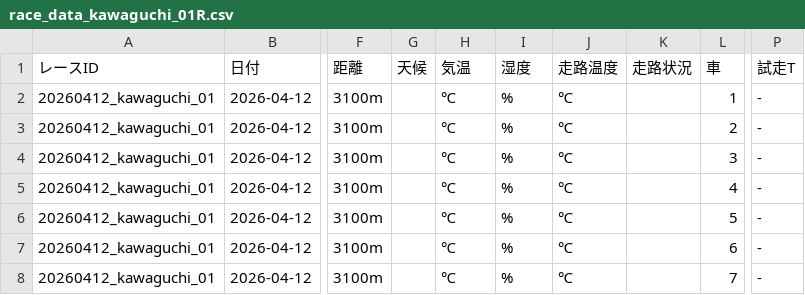
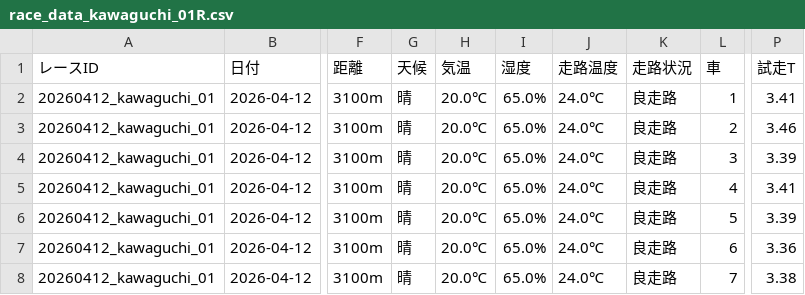
Before and after one commit to KomedawraOmusubi/autorace-ai_ticket, a CSV file: data/race_data_kawaguchi_01R.csv, drawn as a sheet; only a part is shown, gaps mark what is left out; the diff names each change by its address in the sheet, - before the commit and + after, or states it on an @@ line.

```diff
--- a/data/race_data_kawaguchi_01R.csv
+++ b/data/race_data_kawaguchi_01R.csv
-G2:G8 (天候): (empty)
+G2:G8 (天候): 晴
-H2:H8 (気温): ℃
+H2:H8 (気温): 20.0℃
-I2:I8 (湿度): %
+I2:I8 (湿度): 65.0%
-J2:J8 (走路温度): ℃
+J2:J8 (走路温度): 24.0℃
-K2:K8 (走路状況): (empty)
+K2:K8 (走路状況): 良走路
-P2 (試走T): -
+P2 (試走T): 3.41
-P3 (試走T): -
+P3 (試走T): 3.46
-P4 (試走T): -
+P4 (試走T): 3.39
-P5 (試走T): -
+P5 (試走T): 3.41
-P6 (試走T): -
+P6 (試走T): 3.39
-P7 (試走T): -
+P7 (試走T): 3.36
-P8 (試走T): -
+P8 (試走T): 3.38
```
